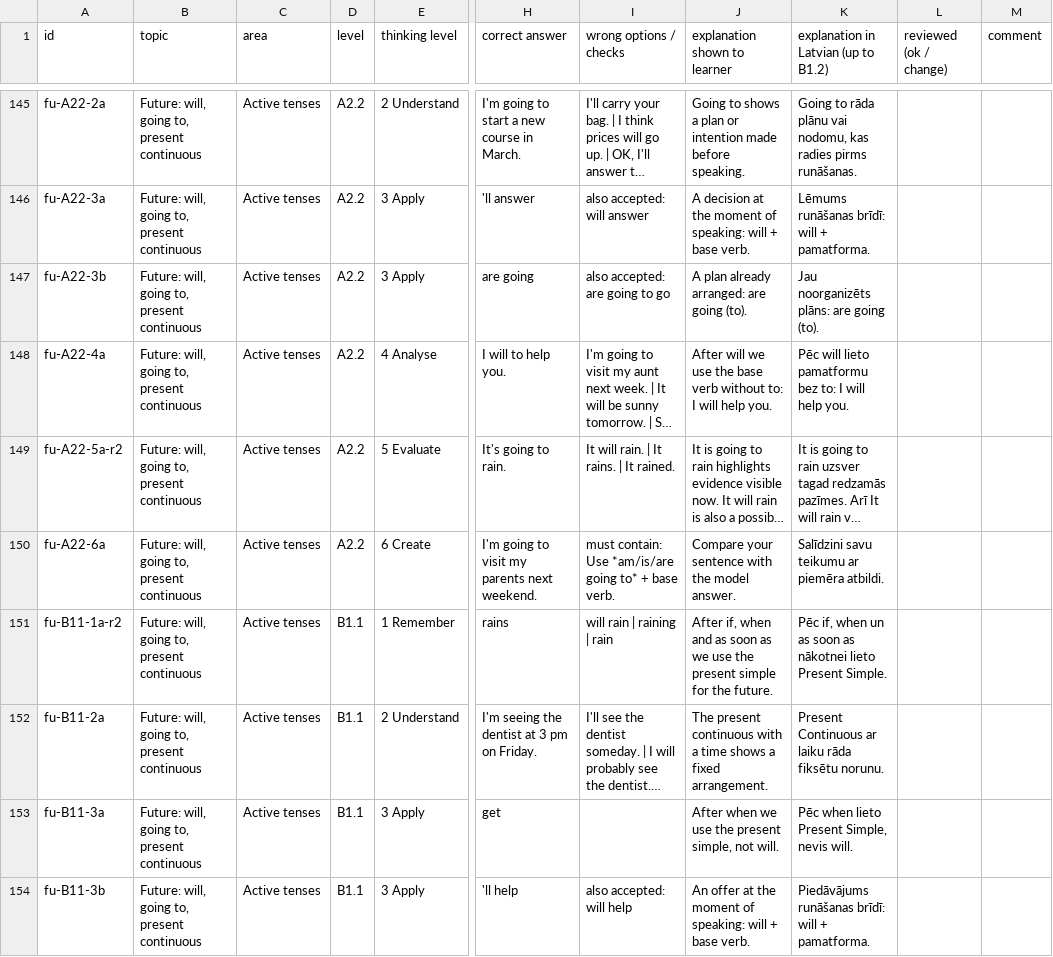
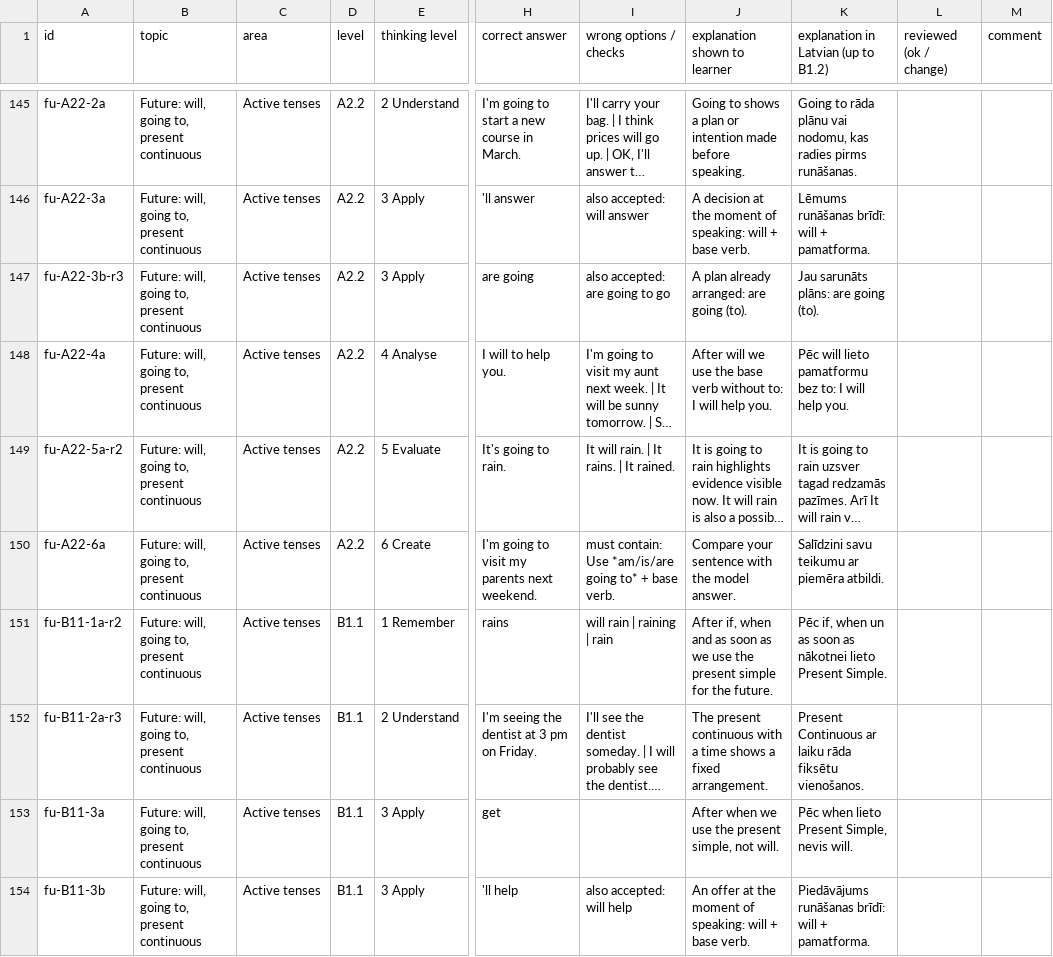
Before and after one commit to inga-cmyk/englishfever, a CSV file: docs/practice-question-bank-review.csv, drawn as a sheet; only a part is shown, gaps mark what is left out; long unchanged cells end in …; the diff covers the shown part only; the diff names each change by its address in the sheet, - before the commit and + after, or states it on an @@ line.

```diff
--- a/docs/practice-question-bank-review.csv
+++ b/docs/practice-question-bank-review.csv
-A147 (id): fu-A22-3b
+A147 (id): fu-A22-3b-r3
-K147: Jau noorganizēts plāns: are going (to).
+K147: Jau sarunāts plāns: are going (to).
-A152 (id): fu-B11-2a
+A152 (id): fu-B11-2a-r3
-K152: …rāda fiksētu norunu.
+K152: …rāda fiksētu vienošanos.
```
Also changed, not shown: 31 edited cells elsewhere in this file, 12 other files.
